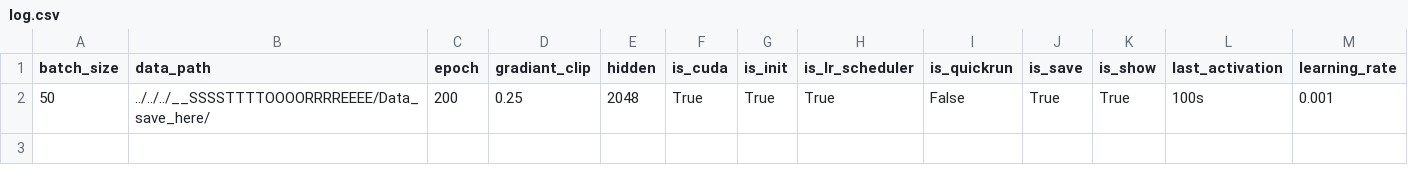
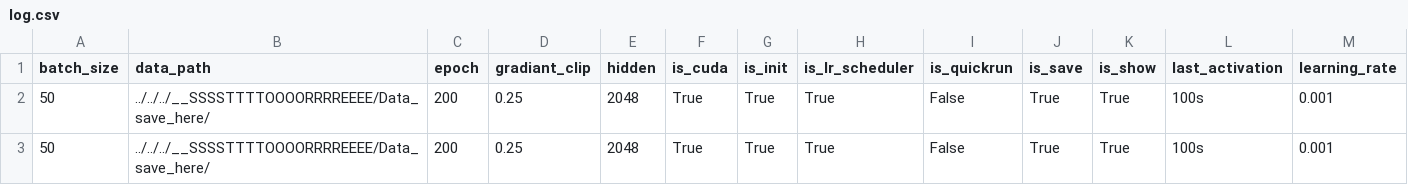
Before and after one commit to humorbeing/python_github, a CSV file: Video_future_frame_prediction/fc_lstm_pnu2/code_v0007/logs/log.csv, drawn as a sheet; only a part is shown; rows hold the shown columns only; the diff names each change by its address in the sheet, - before the commit and + after, or states it on an @@ line.

```diff
--- a/Video_future_frame_prediction/fc_lstm_pnu2/code_v0007/logs/log.csv
+++ b/Video_future_frame_prediction/fc_lstm_pnu2/code_v0007/logs/log.csv
+row 3: 50 | ../../../__SSSSTTTTOOOORRRREEEE/Data_save_here/ | 200 | 0.25 | 2048 | True | True | True | False | True | True | 100s | 0.001
```
Also changed, not shown: 4 other files.
